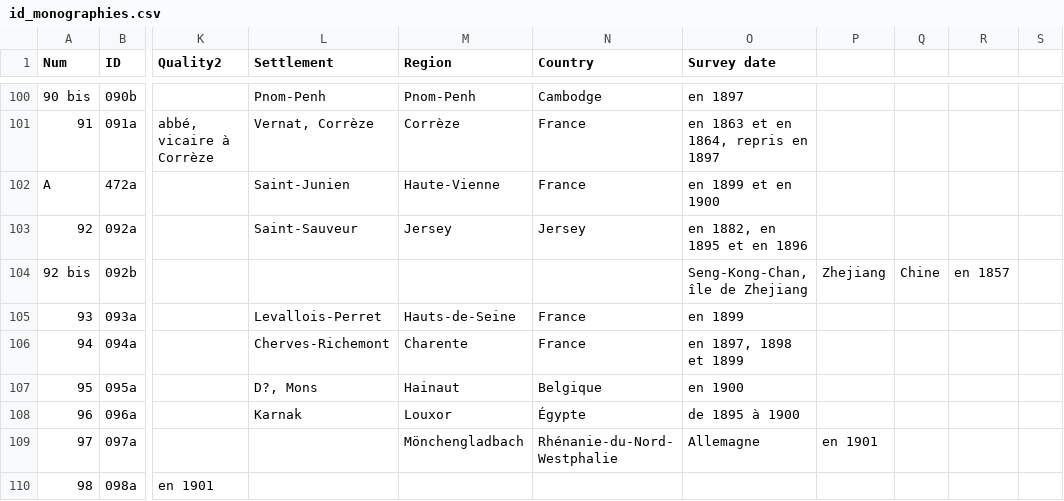
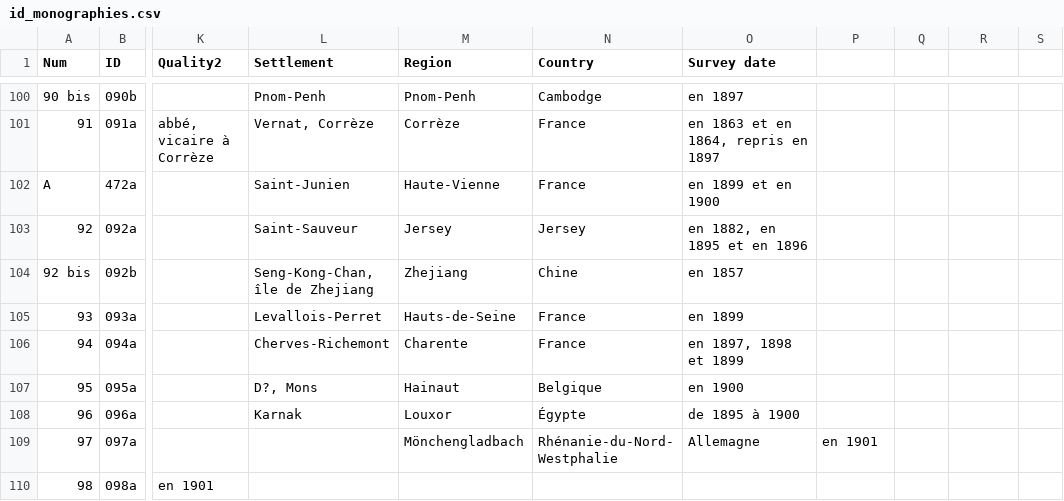
Before and after one commit to jeandamien-genero/app-ouvriers-deux-mondes, a CSV file: app/static/csv/id_monographies.csv, drawn as a sheet; only a part is shown, gaps mark what is left out; the diff names each change by its address in the sheet, - before the commit and + after, or states it on an @@ line.

Commit message:
corr Paul,Escard

```diff
--- a/app/static/csv/id_monographies.csv
+++ b/app/static/csv/id_monographies.csv
-L104 (Settlement): (empty)
+L104 (Settlement): Seng-Kong-Chan, île de Zhejiang
-M104 (Region): (empty)
+M104 (Region): Zhejiang
-N104 (Country): (empty)
+N104 (Country): Chine
-O104 (Survey date): Seng-Kong-Chan, île de Zhejiang
+O104 (Survey date): en 1857
-P104: Zhejiang
+P104: (empty)
-Q104: Chine
+Q104: (empty)
-R104: en 1857
+R104: (empty)
```
